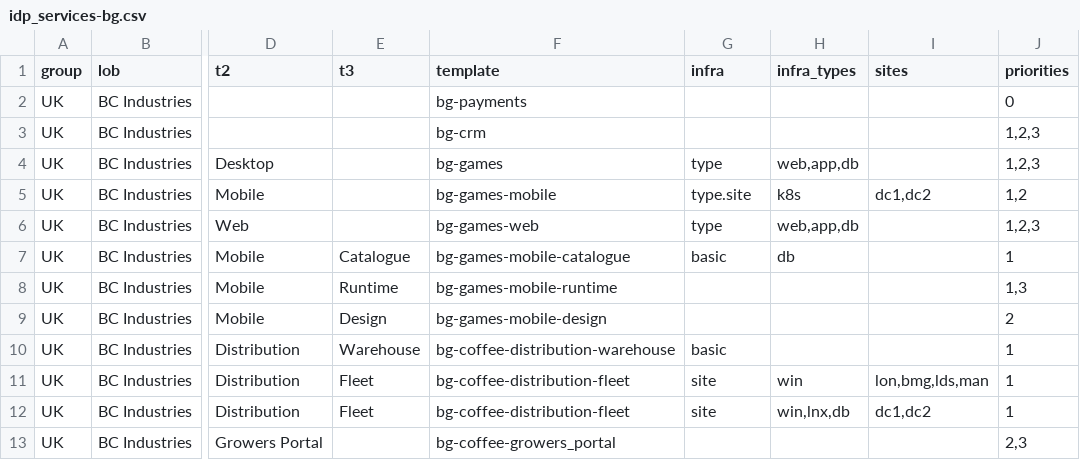
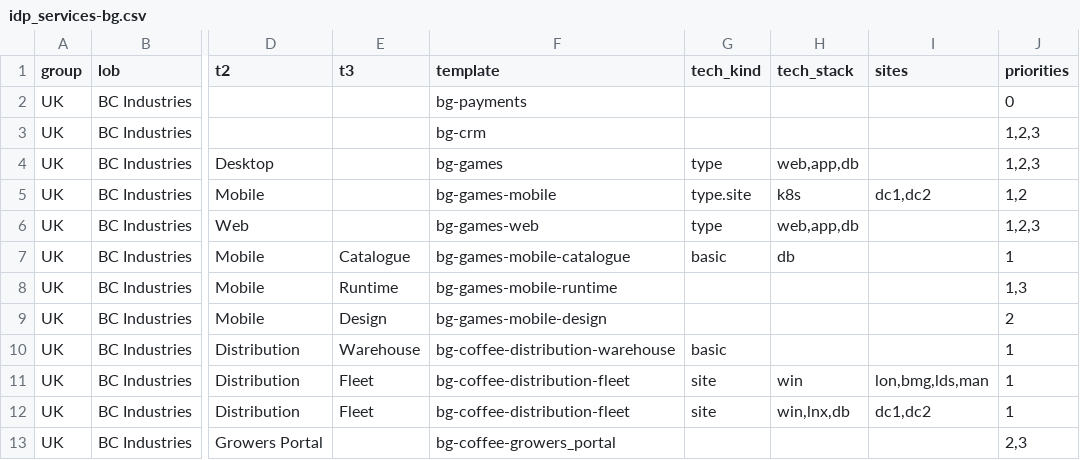
Before and after one commit to am-napier/itsi-design-patterns, a CSV file: DA-ITSI-CP-CUST-itsi_design_patterns/lookups/idp_services-bg.csv, drawn as a sheet; only a part is shown, gaps mark what is left out; the diff names each change by its address in the sheet, - before the commit and + after, or states it on an @@ line.

```diff
--- a/DA-ITSI-CP-CUST-itsi_design_patterns/lookups/idp_services-bg.csv
+++ b/DA-ITSI-CP-CUST-itsi_design_patterns/lookups/idp_services-bg.csv
-G1: infra
+G1: tech_kind
-H1: infra_types
+H1: tech_stack
```
Also changed, not shown: DA-ITSI-CP-CUST-itsi_design_patterns/lookups/__archived/idp_patterns.csv, DA-ITSI-CP-CUST-itsi_design_patterns/lookups/app_comp_demo_states.csv, 13 other files.
